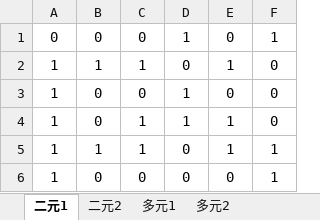
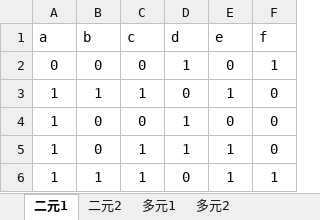
Before and after one commit to Charlesshen2/mathematical-modeling, an Excel workbook: data/B_data.xlsx, sheet 二元1, drawn as a sheet; only a part is shown; the shorter side is filled out with more unchanged rows; values as stored, in another font and other column widths than the file's, no borders; the diff names each change by its address in the sheet, - before the commit and + after, or states it on an @@ line.

```diff
--- a/data/B_data.xlsx (sheet 二元1)
+++ b/data/B_data.xlsx (sheet 二元1)
+row 1: a | b | c | d | e | f
```
Also changed, not shown: 3 other files.
